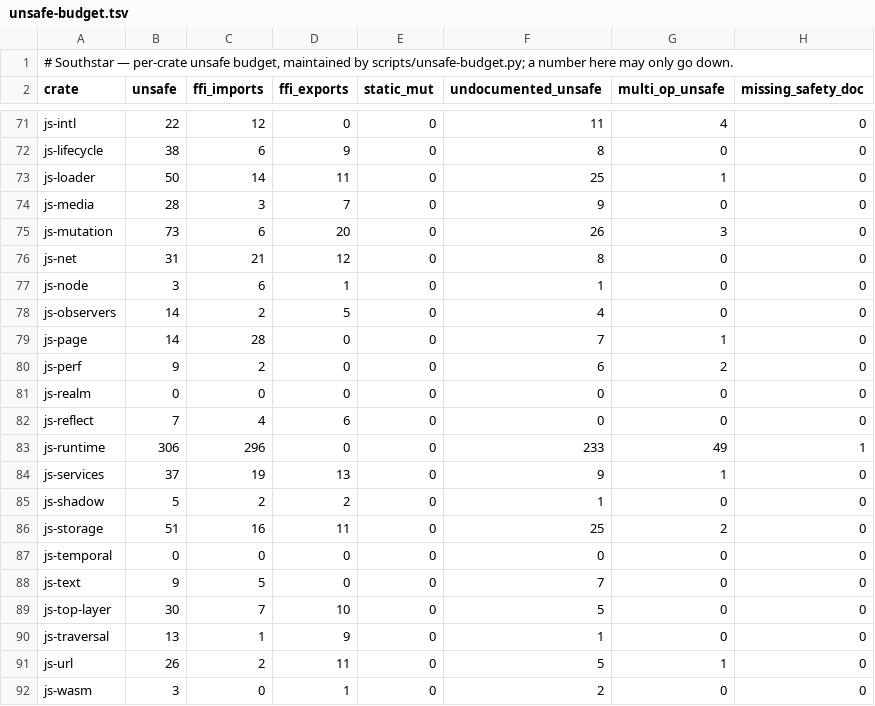
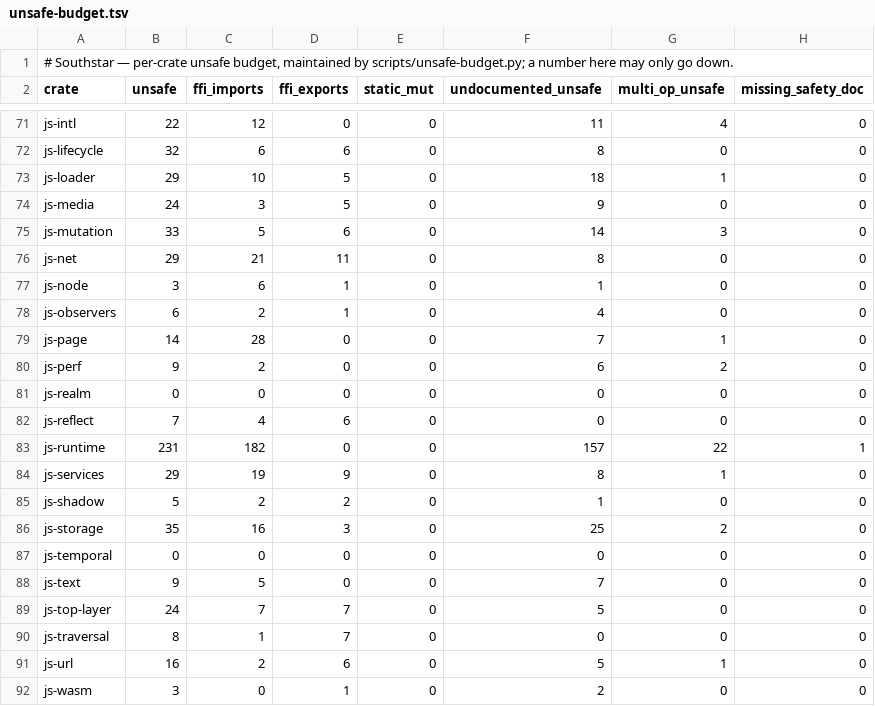
Before and after one commit to nordstjernen-web/southstar-browser, a TSV file: rust/unsafe-budget.tsv, drawn as a sheet; only a part is shown, gaps mark what is left out; the diff covers the shown part only; the diff names each change by its address in the sheet, - before the commit and + after, or states it on an @@ line.

```diff
--- a/rust/unsafe-budget.tsv
+++ b/rust/unsafe-budget.tsv
-B72 (unsafe): 38
+B72 (unsafe): 32
-D72 (ffi_exports): 9
+D72 (ffi_exports): 6
-B73 (unsafe): 50
+B73 (unsafe): 29
-C73 (ffi_imports): 14
+C73 (ffi_imports): 10
-D73 (ffi_exports): 11
+D73 (ffi_exports): 5
-F73 (undocumented_unsafe): 25
+F73 (undocumented_unsafe): 18
-B74 (unsafe): 28
+B74 (unsafe): 24
-D74 (ffi_exports): 7
+D74 (ffi_exports): 5
-B75 (unsafe): 73
+B75 (unsafe): 33
-C75 (ffi_imports): 6
+C75 (ffi_imports): 5
-D75 (ffi_exports): 20
+D75 (ffi_exports): 6
-F75 (undocumented_unsafe): 26
+F75 (undocumented_unsafe): 14
-B76 (unsafe): 31
+B76 (unsafe): 29
-D76 (ffi_exports): 12
+D76 (ffi_exports): 11
-B78 (unsafe): 14
+B78 (unsafe): 6
-D78 (ffi_exports): 5
+D78 (ffi_exports): 1
-B83 (unsafe): 306
+B83 (unsafe): 231
-C83 (ffi_imports): 296
+C83 (ffi_imports): 182
-F83 (undocumented_unsafe): 233
+F83 (undocumented_unsafe): 157
-G83 (multi_op_unsafe): 49
+G83 (multi_op_unsafe): 22
-B84 (unsafe): 37
+B84 (unsafe): 29
-D84 (ffi_exports): 13
+D84 (ffi_exports): 9
-F84 (undocumented_unsafe): 9
+F84 (undocumented_unsafe): 8
-B86 (unsafe): 51
+B86 (unsafe): 35
-D86 (ffi_exports): 11
+D86 (ffi_exports): 3
-B89 (unsafe): 30
+B89 (unsafe): 24
-D89 (ffi_exports): 10
+D89 (ffi_exports): 7
-B90 (unsafe): 13
+B90 (unsafe): 8
-D90 (ffi_exports): 9
+D90 (ffi_exports): 7
-F90 (undocumented_unsafe): 1
+F90 (undocumented_unsafe): 0
-B91 (unsafe): 26
+B91 (unsafe): 16
-D91 (ffi_exports): 11
+D91 (ffi_exports): 6
```
Also changed, not shown: 41 edited cells elsewhere in this file, 1 other file.
